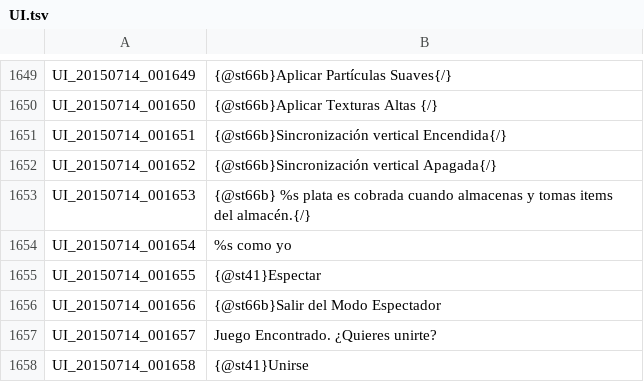
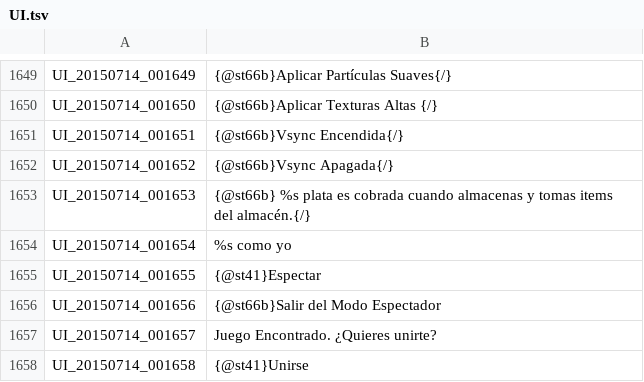
Before and after one commit to dhanict/Spanish-Translation, a TSV file: UI.tsv, drawn as a sheet; only a part is shown, gaps mark what is left out.

Commit message:
Update UI.tsv

```diff
--- a/UI.tsv
+++ b/UI.tsv
@@ -1650,4 +1650,4 @@ UI_20150714_001649	{@st66b}Aplicar Partículas Suaves{/}
 UI_20150714_001650	{@st66b}Aplicar Texturas Altas {/}
-UI_20150714_001651	{@st66b}Sincronización vertical Encendida{/}
-UI_20150714_001652	{@st66b}Sincronización vertical Apagada{/}
+UI_20150714_001651	{@st66b}Vsync Encendida{/}
+UI_20150714_001652	{@st66b}Vsync Apagada{/}
 UI_20150714_001653	{@st66b} %s plata es cobrada cuando almacenas y tomas items del almacén.{/}
```
